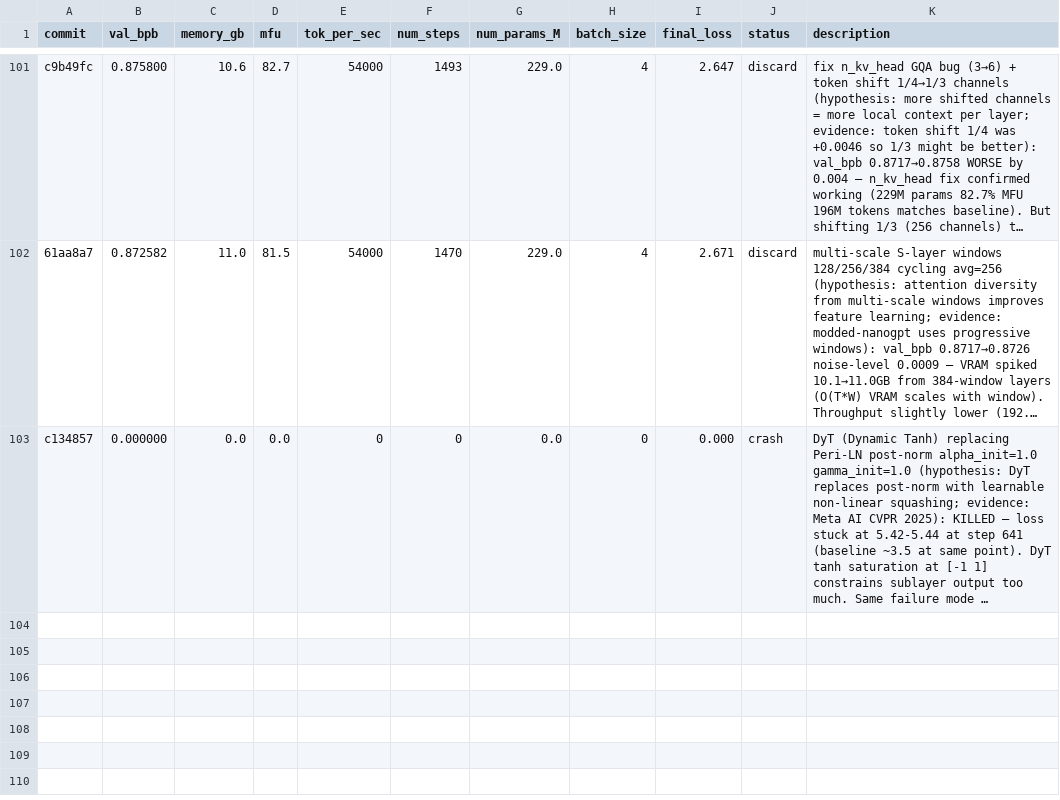
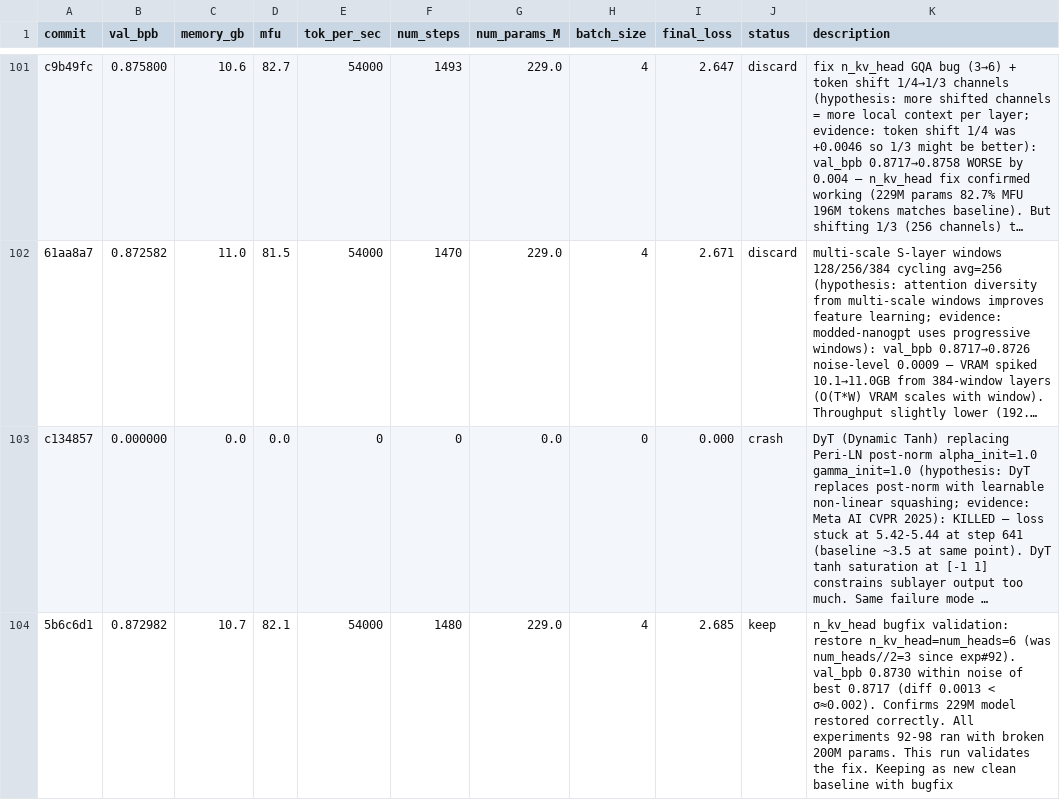
Before and after one commit to Djordje-Stojanovic/TrainRTX5070_60Min, a TSV file: results.tsv, drawn as a sheet; only a part is shown, gaps mark what is left out; long unchanged cells end in …; the diff names each change by its address in the sheet, - before the commit and + after, or states it on an @@ line.

Commit message:
results: keep n_kv_head bugfix validation (0.8730 within noise of best)

```diff
--- a/results.tsv
+++ b/results.tsv
+row 104: 5b6c6d1 | 0.872982 | 10.7 | 82.1 | 54000 | 1480 | 229.0 | 4 | 2.685 | keep | n_kv_head bugfix validation: restore n_kv_head=num_heads=6 (was num_heads//2=3 since exp#92). val_bpb 0.8730 within noise of best 0.8717 (diff 0.0013 < σ≈0.002). Confirms 229M model restored correctly. All experiments 92-98 ran with broken 200M params. This run validates the fix. Keeping as new clean baseline with bugfix
```
